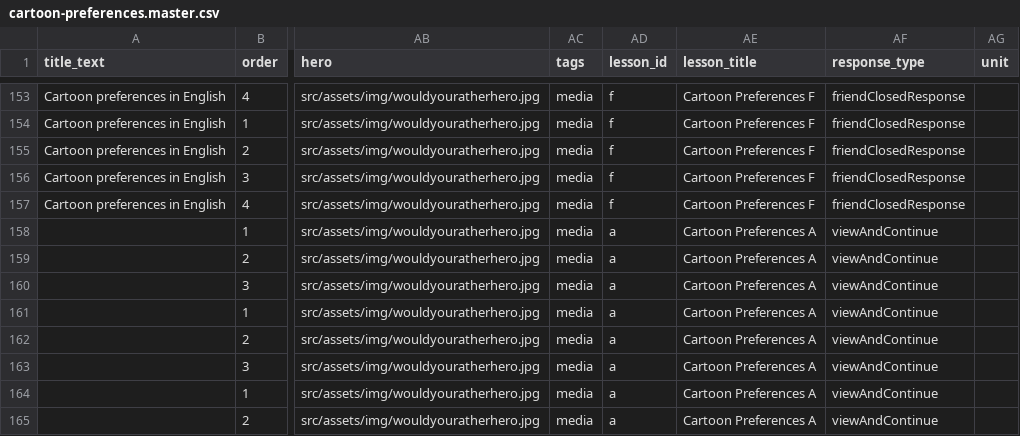
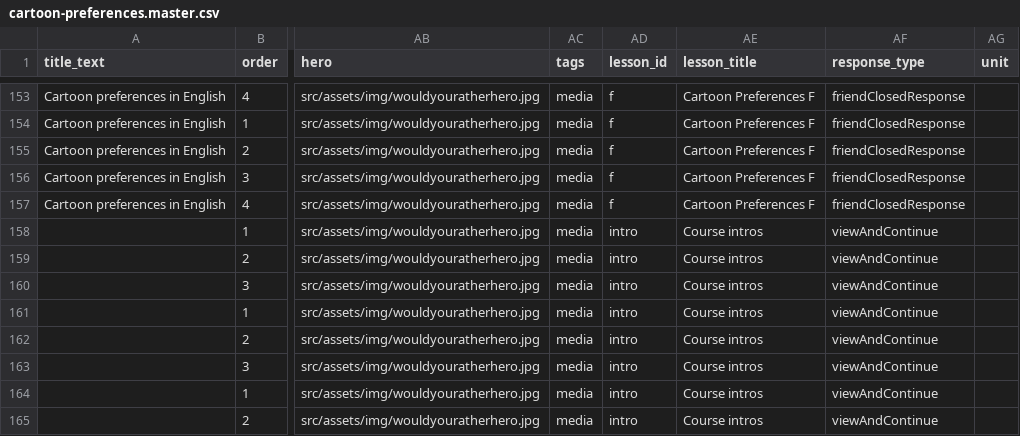
Before and after one commit to joelipi/uffenglish, a CSV file: public/cartoon-preferences.master.csv, drawn as a sheet; only a part is shown, gaps mark what is left out; the diff names each change by its address in the sheet, - before the commit and + after, or states it on an @@ line.

Commit message:
fix(course-intros): give the intro takes their own lesson key
The recorder's auto-render groups takes by lesson_id. The intro rows shared
lesson A, so once all eight intro takes were uploaded the auto-render would
re-render lesson A's existing takes too (from the stored raws). A synthetic
`intro` lesson key scopes that render to the intros; the config generator
ignores the key because intro rows are read by abababIntros. The generated
config is byte-identical.

```diff
--- a/public/cartoon-preferences.master.csv
+++ b/public/cartoon-preferences.master.csv
-AD158:AD165 (lesson_id): a
+AD158:AD165 (lesson_id): intro
-AE158:AE165 (lesson_title): Cartoon Preferences A
+AE158:AE165 (lesson_title): Course intros
```
Also changed, not shown: 5 other files.
